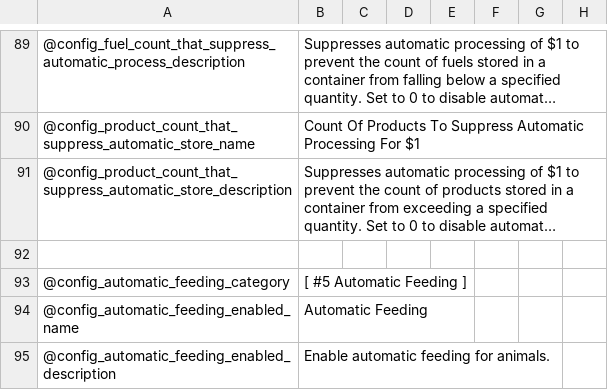
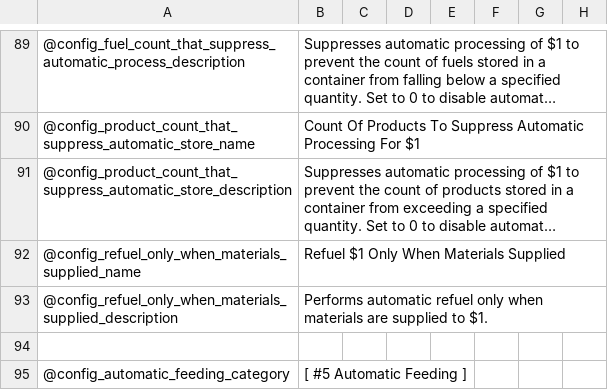
Before and after one commit to eideehi/valheim-automatics, a CSV file: Automatics/Languages/English.csv, drawn as a sheet; only a part is shown, gaps mark what is left out; the shorter side is filled out with more unchanged rows; long unchanged cells end in …; the diff names each change by its address in the sheet, - before the commit and + after, or states it on an @@ line.

```diff
--- a/Automatics/Languages/English.csv
+++ b/Automatics/Languages/English.csv
+row 92: @config_refuel_only_when_materials_supplied_name | Refuel $1 Only When Materials Supplied
+row 93: @config_refuel_only_when_materials_supplied_description | Performs automatic refuel only when materials are supplied to $1.
```
Also changed, not shown: Automatics/Languages/Japanese.csv, 2 other files.
